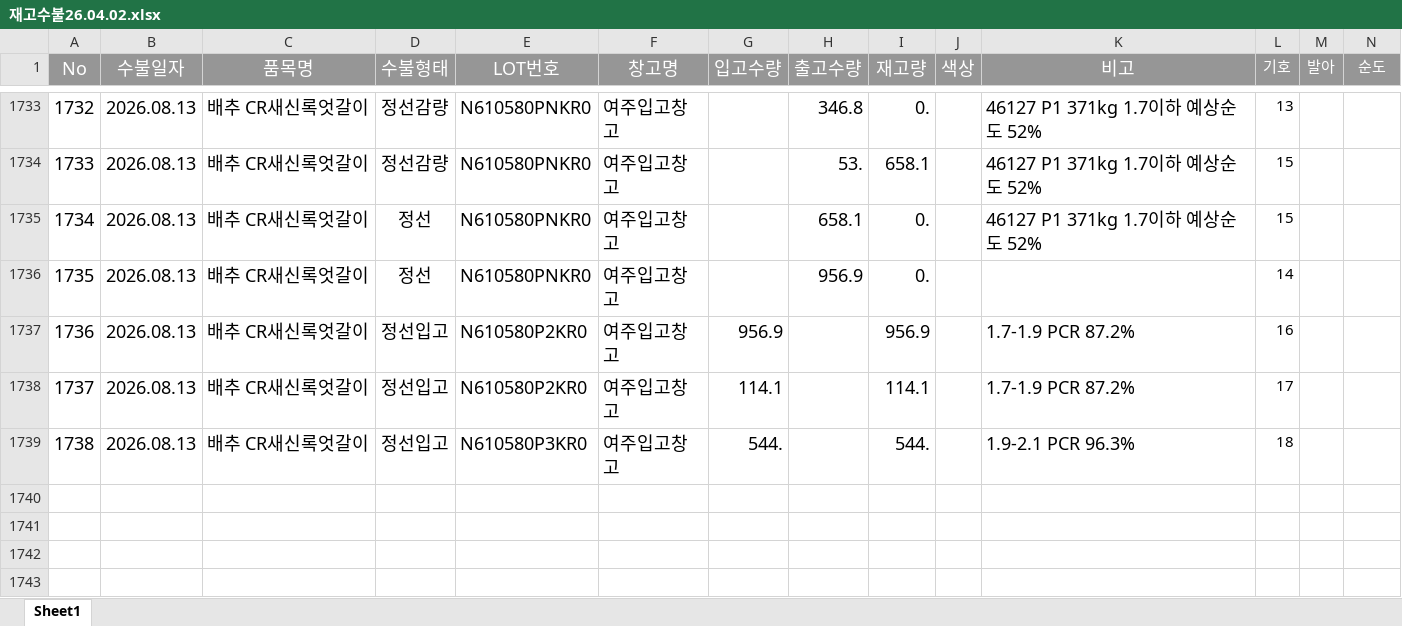
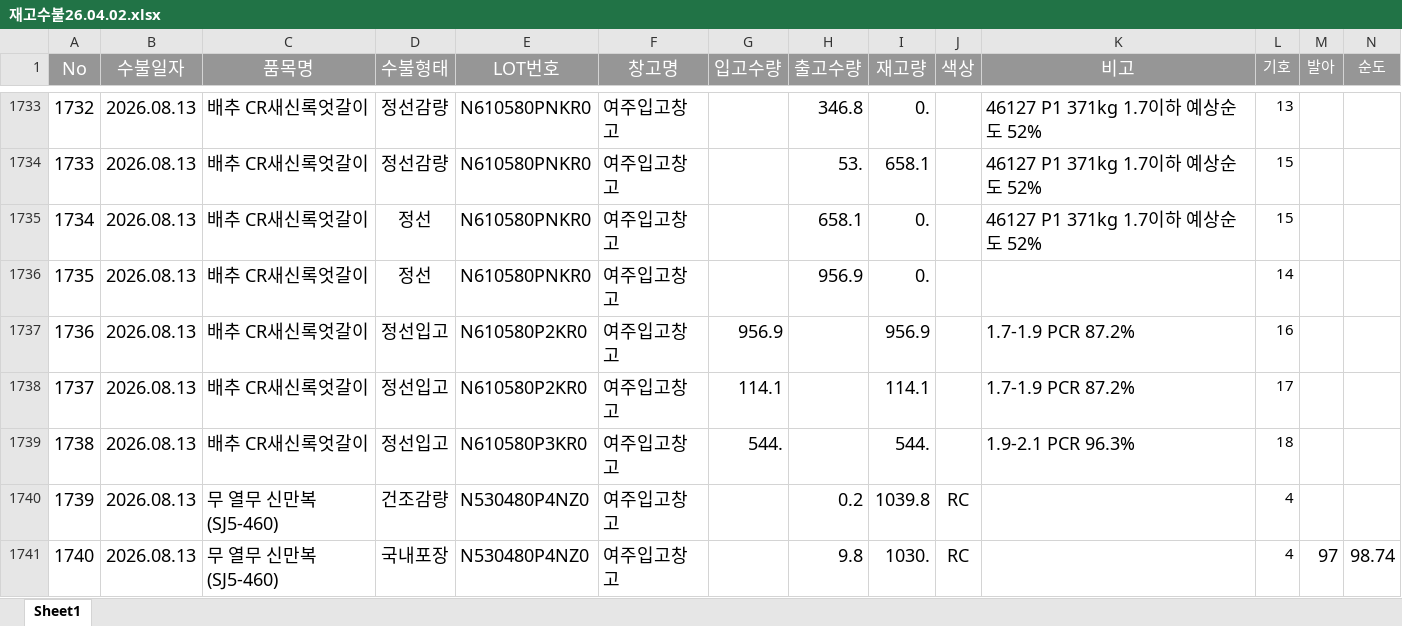
Before and after one commit to kodile0320-sudo/skc-stock, an Excel workbook: 재고수불26.04.02.xlsx, sheet Sheet1, drawn as a sheet; only a part is shown, gaps mark what is left out; values as stored, in another font and other column widths than the file's, no borders; the diff names each change by its address in the sheet, - before the commit and + after, or states it on an @@ line.

Commit message:
Add files via upload

```diff
--- a/재고수불26.04.02.xlsx (sheet Sheet1)
+++ b/재고수불26.04.02.xlsx (sheet Sheet1)
+row 1740: 1739 | 2026.08.13 | 무 열무 신만복(SJ5-460) | 건조감량 | N530480P4NZ0 | 여주입고창고 |  | 0.2 | 1039.8 | RC |  | 4
+row 1741: 1740 | 2026.08.13 | 무 열무 신만복(SJ5-460) | 국내포장 | N530480P4NZ0 | 여주입고창고 |  | 9.8 | 1030. | RC |  | 4 | 97 | 98.74
```
